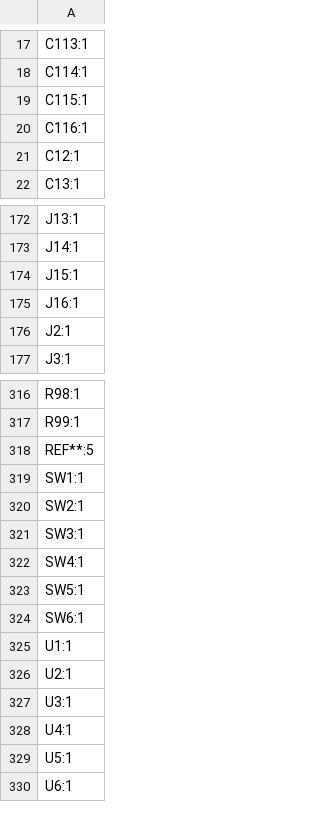
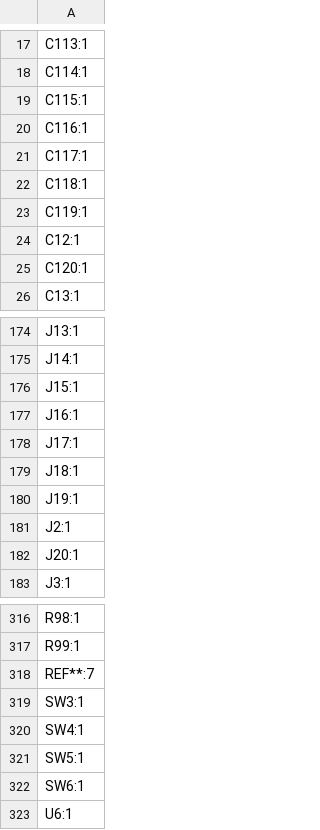
Before and after one commit to Rione/ssl-Circuit, a CSV file: 2026/PCB/WheelUnit/WheelDriver/WheelDriver_V26_3_2/production/designators.csv, drawn as a sheet; only a part is shown, gaps mark what is left out; the diff covers the shown part only.

```diff
--- a/2026/PCB/WheelUnit/WheelDriver/WheelDriver_V26_3_2/production/designators.csv
+++ b/2026/PCB/WheelUnit/WheelDriver/WheelDriver_V26_3_2/production/designators.csv
@@ -20,3 +20,7 @@ C115:1
 C116:1
+C117:1
+C118:1
+C119:1
 C12:1
+C120:1
 C13:1
@@ -175,3 +177,7 @@ J15:1
 J16:1
+J17:1
+J18:1
+J19:1
 J2:1
+J20:1
 J3:1
@@ -317,5 +317,3 @@ R98:1
 R99:1
-REF**:5
-SW1:1
-SW2:1
+REF**:7
 SW3:1
@@ -324,7 +322,2 @@ SW5:1
 SW6:1
-U1:1
-U2:1
-U3:1
-U4:1
-U5:1
 U6:1
```
Also changed, not shown: 8 removed rows elsewhere in this file, 2026/PCB/WheelUnit/WheelDriver/WheelDriver_V26_3_2/production/bom.csv, 2026/PCB/WheelUnit/WheelDriver/WheelDriver_V26_3_2/production/positions.csv, 7 other files.
